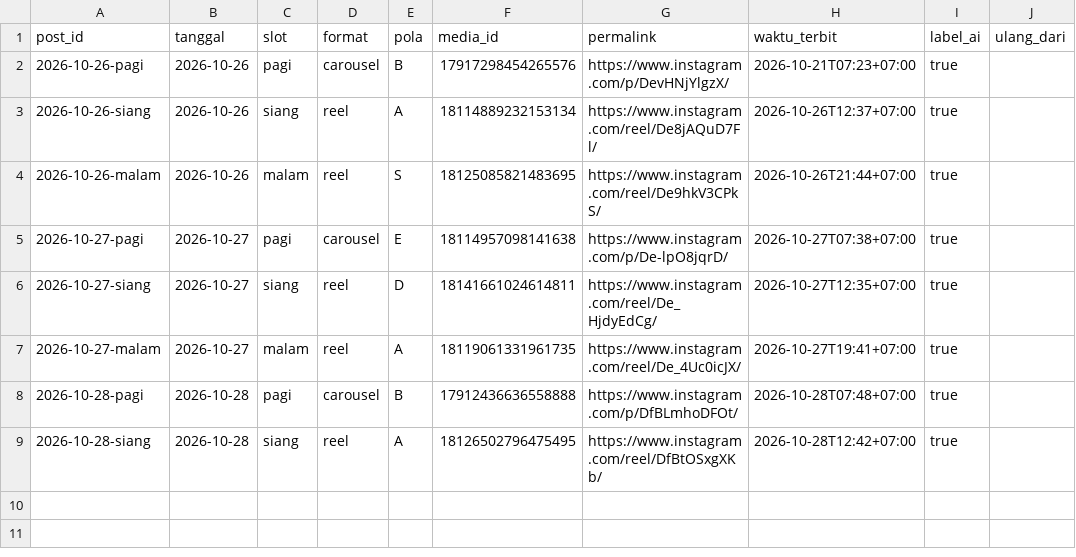
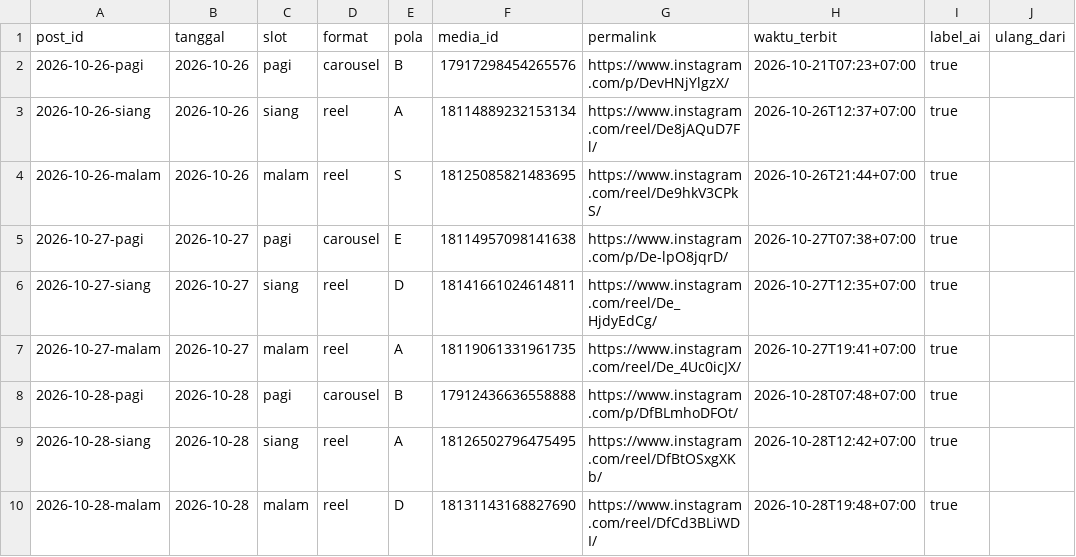
Before and after one commit to Nara-edu26/nara-autopilot, a CSV file: data/posted.csv, drawn as a sheet.

```diff
--- a/data/posted.csv
+++ b/data/posted.csv
@@ -9 +9,2 @@ post_id,tanggal,slot,format,pola,media_id,permalink,waktu_terbit,label_ai,ulang_
 2026-10-28-siang,2026-10-28,siang,reel,A,18126502796475495,https://www.instagram.com/reel/DfBtOSxgXKb/,2026-10-28T12:42+07:00,true,
+2026-10-28-malam,2026-10-28,malam,reel,D,18131143168827690,https://www.instagram.com/reel/DfCd3BLiWDI/,2026-10-28T19:48+07:00,true,
```
